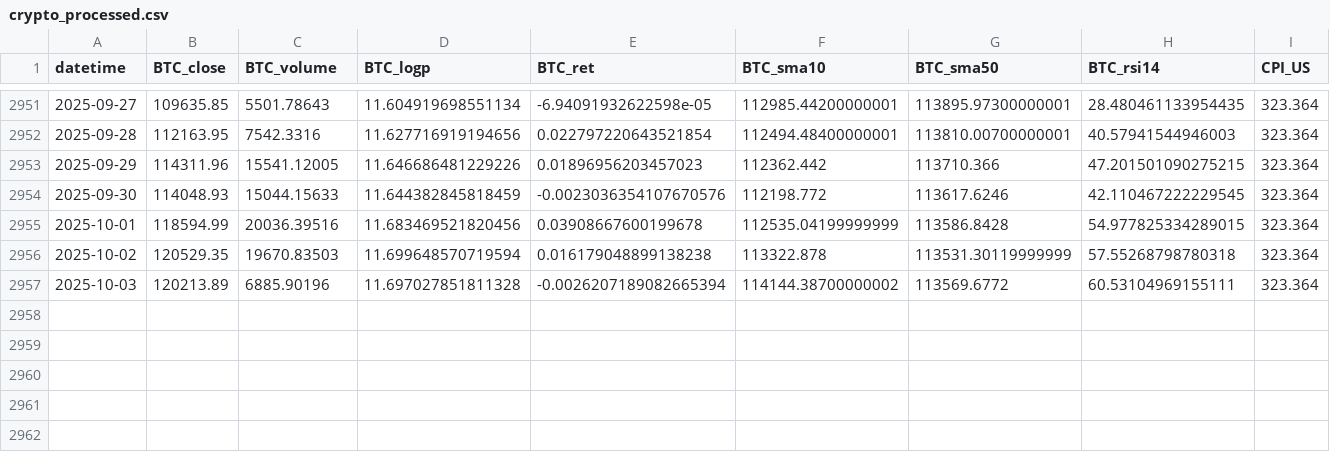
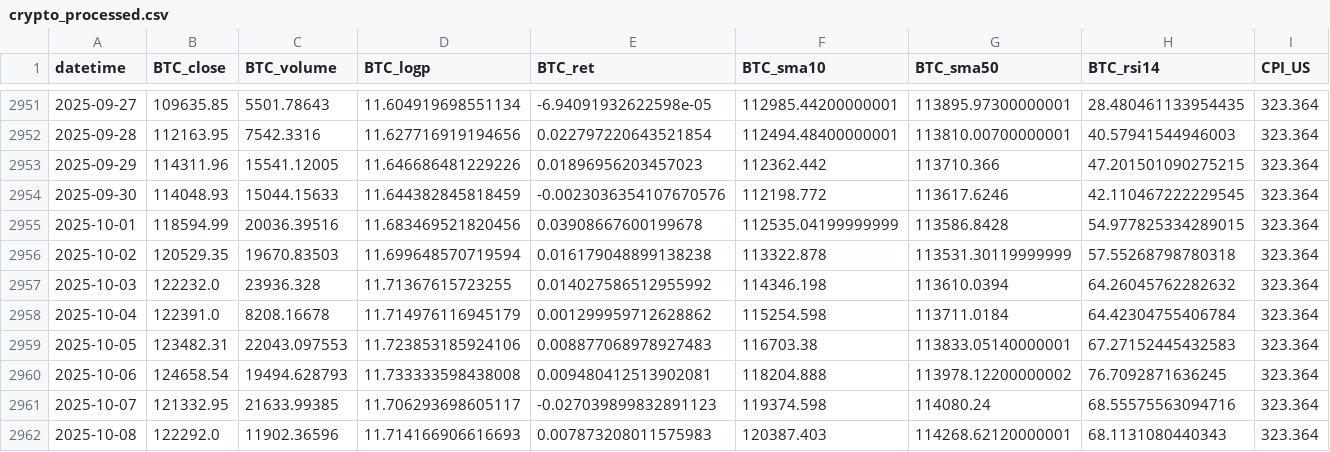
Before and after one commit to raphael-therenty/btc-trading-bot, a CSV file: data/processed/crypto_processed.csv, drawn as a sheet; only a part is shown, gaps mark what is left out; rows hold the shown columns only; the diff names each change by its address in the sheet, - before the commit and + after, or states it on an @@ line.

```diff
--- a/data/processed/crypto_processed.csv
+++ b/data/processed/crypto_processed.csv
-B2957 (BTC_close): 120213.89
+B2957 (BTC_close): 122232.0
-C2957 (BTC_volume): 6885.90196
+C2957 (BTC_volume): 23936.328
-D2957 (BTC_logp): 11.697027851811328
+D2957 (BTC_logp): 11.71367615723255
-E2957 (BTC_ret): -0.0026207189082665394
+E2957 (BTC_ret): 0.014027586512955992
-F2957 (BTC_sma10): 114144.38700000002
+F2957 (BTC_sma10): 114346.198
-G2957 (BTC_sma50): 113569.6772
+G2957 (BTC_sma50): 113610.0394
-H2957 (BTC_rsi14): 60.53104969155111
+H2957 (BTC_rsi14): 64.26045762282632
+row 2958: 2025-10-04 | 122391.0 | 8208.16678 | 11.714976116945179 | 0.001299959712628862 | 115254.598 | 113711.0184 | 64.42304755406784 | 323.364
+row 2959: 2025-10-05 | 123482.31 | 22043.097553 | 11.723853185924106 | 0.008877068978927483 | 116703.38 | 113833.05140000001 | 67.27152445432583 | 323.364
+row 2960: 2025-10-06 | 124658.54 | 19494.628793 | 11.733333598438008 | 0.009480412513902081 | 118204.888 | 113978.12200000002 | 76.7092871636245 | 323.364
+row 2961: 2025-10-07 | 121332.95 | 21633.99385 | 11.706293698605117 | -0.027039899832891123 | 119374.598 | 114080.24 | 68.55575563094716 | 323.364
+row 2962: 2025-10-08 | 122292.0 | 11902.36596 | 11.714166906616693 | 0.007873208011575983 | 120387.403 | 114268.62120000001 | 68.1131080440343 | 323.364
```
Also changed, not shown: data/outputs/btc_xgb_prob.csv, data/raw/crypto_daily.csv, 14 other files.
